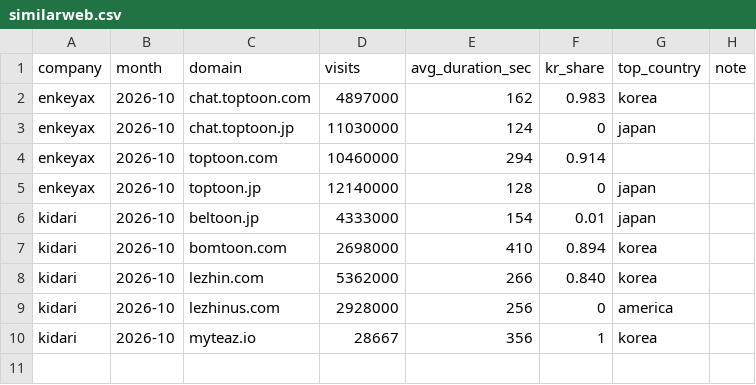
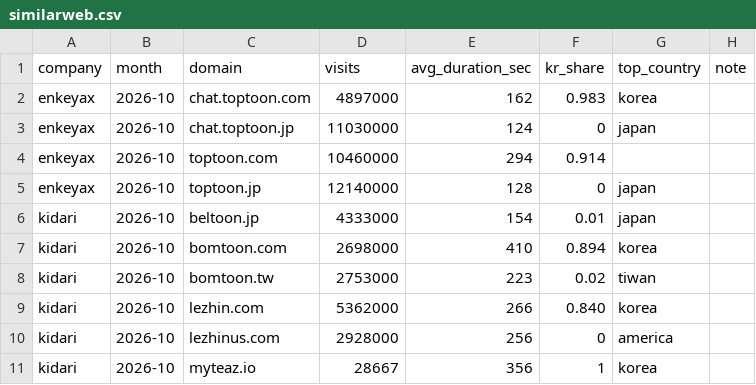
Before and after one commit to Hamnipig/webtoon-alt-tracker, a CSV file: data/manual/similarweb.csv, drawn as a sheet.

Commit message:
manual: similarweb input #10 [skip ci]

```diff
--- a/data/manual/similarweb.csv
+++ b/data/manual/similarweb.csv
@@ -7,2 +7,3 @@ kidari,2026-10,beltoon.jp,4333000,154,0.01,japan,
 kidari,2026-10,bomtoon.com,2698000,410,0.894,korea,
+kidari,2026-10,bomtoon.tw,2753000,223,0.02,tiwan,
 kidari,2026-10,lezhin.com,5362000,266,0.840,korea,
```
Also changed, not shown: 3 other files.
